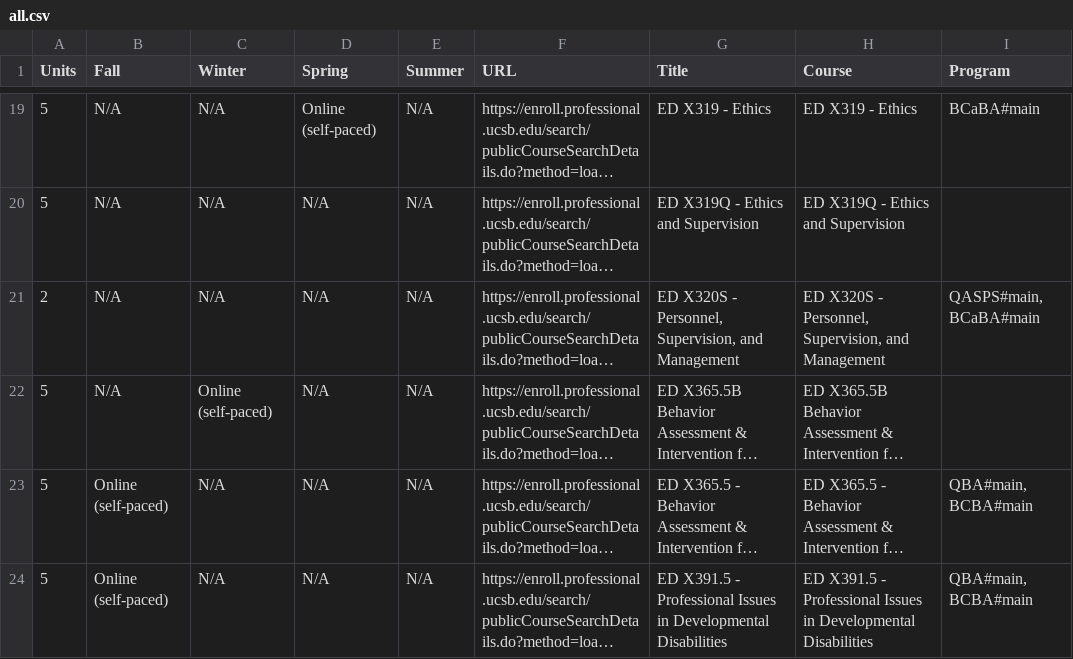
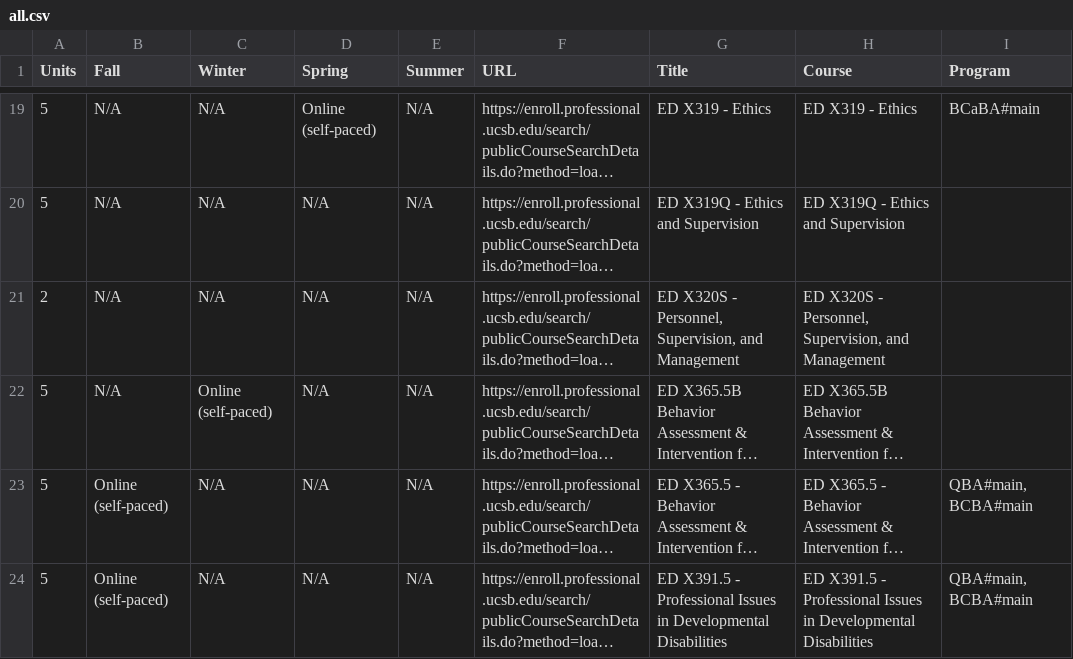
Before and after one commit to UCSB-PaCE/pace-catalog-feed, a CSV file: course-matrix/all.csv, drawn as a sheet; only a part is shown, gaps mark what is left out; long unchanged cells end in …; the diff names each change by its address in the sheet, - before the commit and + after, or states it on an @@ line.

Commit message:
feed: course-matrix pace-web run 36969879038 UCSB-PaCE/pace-web@a100c1472adf551a59c17f97b08f18af84d3de37

```diff
--- a/course-matrix/all.csv
+++ b/course-matrix/all.csv
-I21 (Program): QASPS#main, BCaBA#main
+I21 (Program): (empty)
```
Also changed, not shown: 38 other files.
